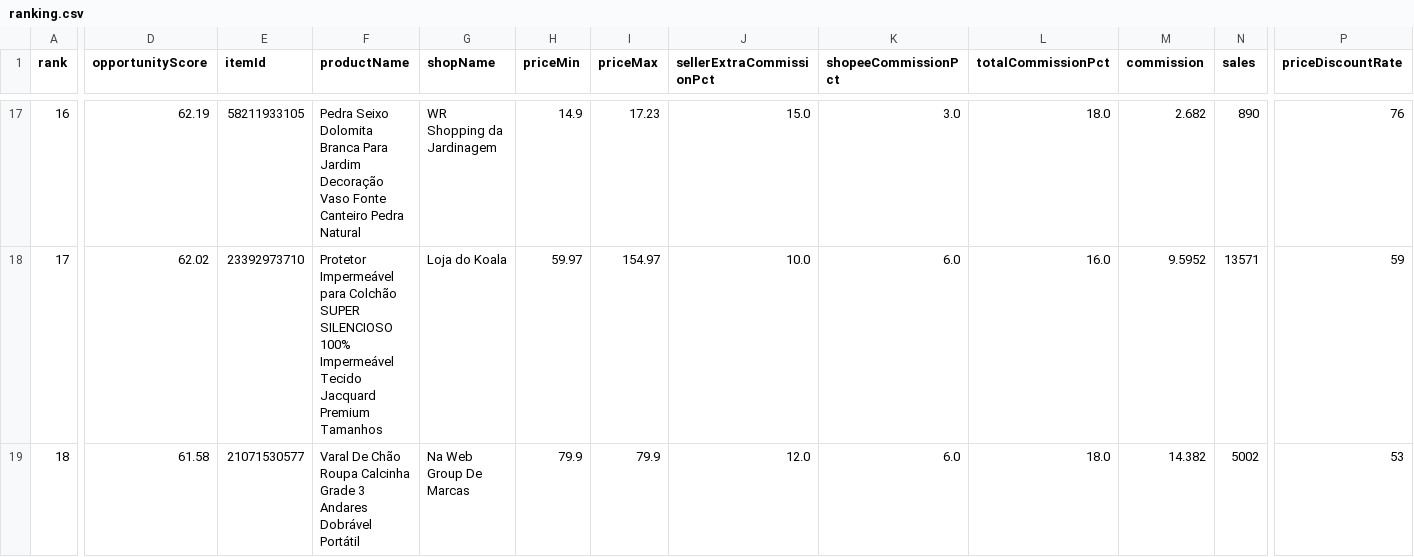
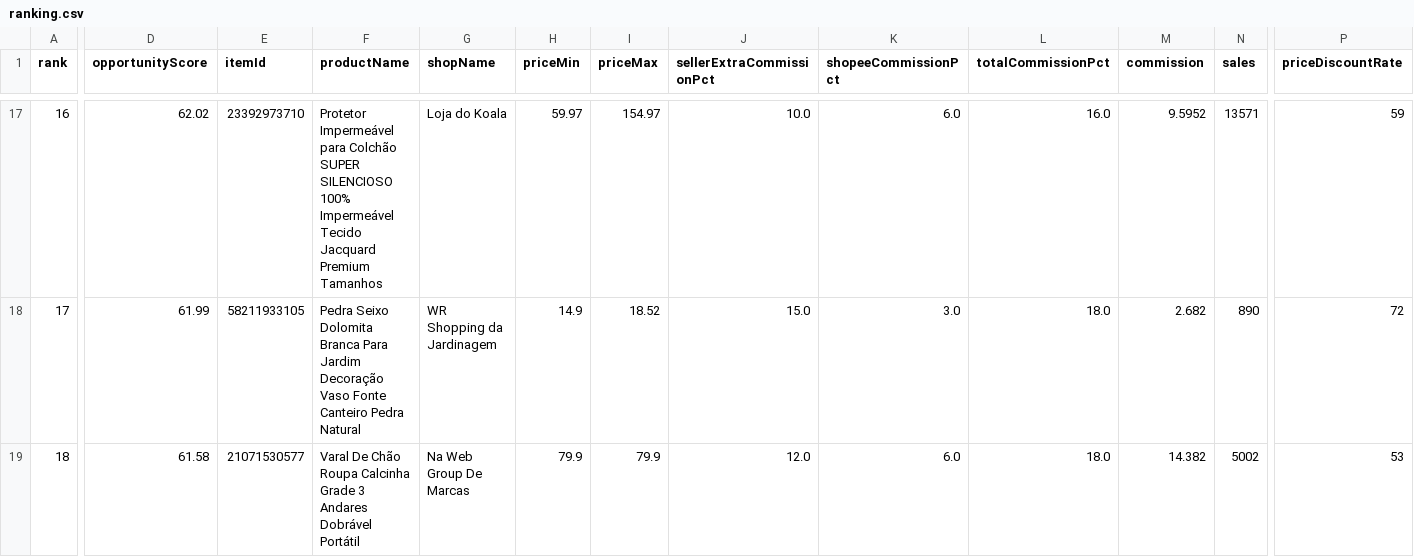
Before and after one commit to adelrib27/blogger-automation1, a CSV file: casa_decoracao/data/shopee_oportunidades/ranking.csv, drawn as a sheet; only a part is shown, gaps mark what is left out; the diff covers the shown part only; the diff names each change by its address in the sheet, - before the commit and + after, or states it on an @@ line.

```diff
--- a/casa_decoracao/data/shopee_oportunidades/ranking.csv
+++ b/casa_decoracao/data/shopee_oportunidades/ranking.csv
-D17 (opportunityScore): 62.19
+D17 (opportunityScore): 62.02
-E17 (itemId): 58211933105
+E17 (itemId): 23392973710
-F17 (productName): Pedra Seixo Dolomita Branca Para Jardim Decoração Vaso Fonte Canteiro Pedra Natural
+F17 (productName): Protetor Impermeável para Colchão SUPER SILENCIOSO 100% Impermeável Tecido Jacquard Premium Tamanhos
-G17 (shopName): WR Shopping da Jardinagem
+G17 (shopName): Loja do Koala
-H17 (priceMin): 14.9
+H17 (priceMin): 59.97
-I17 (priceMax): 17.23
+I17 (priceMax): 154.97
-J17 (sellerExtraCommissionPct): 15.0
+J17 (sellerExtraCommissionPct): 10.0
-K17 (shopeeCommissionPct): 3.0
+K17 (shopeeCommissionPct): 6.0
-L17 (totalCommissionPct): 18.0
+L17 (totalCommissionPct): 16.0
-M17 (commission): 2.682
+M17 (commission): 9.5952
-N17 (sales): 890
+N17 (sales): 13571
-P17 (priceDiscountRate): 76
+P17 (priceDiscountRate): 59
-D18 (opportunityScore): 62.02
+D18 (opportunityScore): 61.99
-E18 (itemId): 23392973710
+E18 (itemId): 58211933105
-F18 (productName): Protetor Impermeável para Colchão SUPER SILENCIOSO 100% Impermeável Tecido Jacquard Premium Tamanhos
+F18 (productName): Pedra Seixo Dolomita Branca Para Jardim Decoração Vaso Fonte Canteiro Pedra Natural
-G18 (shopName): Loja do Koala
+G18 (shopName): WR Shopping da Jardinagem
-H18 (priceMin): 59.97
+H18 (priceMin): 14.9
-I18 (priceMax): 154.97
+I18 (priceMax): 18.52
-J18 (sellerExtraCommissionPct): 10.0
+J18 (sellerExtraCommissionPct): 15.0
-K18 (shopeeCommissionPct): 6.0
+K18 (shopeeCommissionPct): 3.0
-L18 (totalCommissionPct): 16.0
+L18 (totalCommissionPct): 18.0
-M18 (commission): 9.5952
+M18 (commission): 2.682
-N18 (sales): 13571
+N18 (sales): 890
-P18 (priceDiscountRate): 59
+P18 (priceDiscountRate): 72
```
Also changed, not shown: 1 added row, 1 removed row and 45 edited cells elsewhere in this file, 6 other files.
